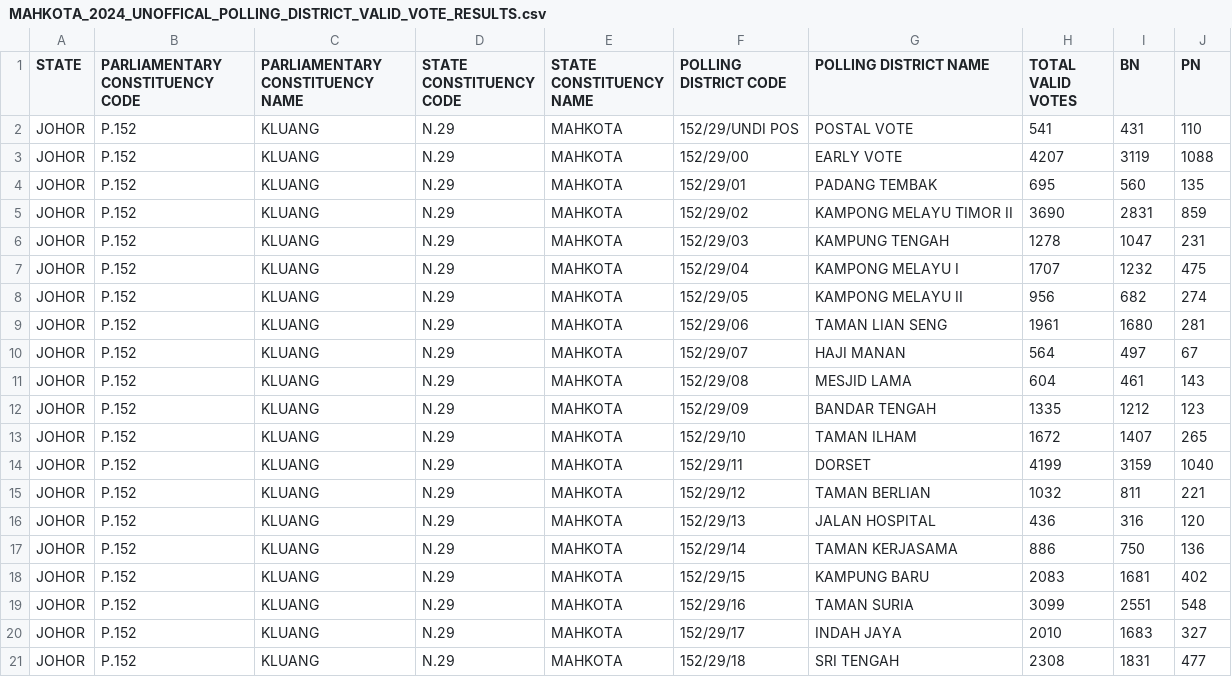
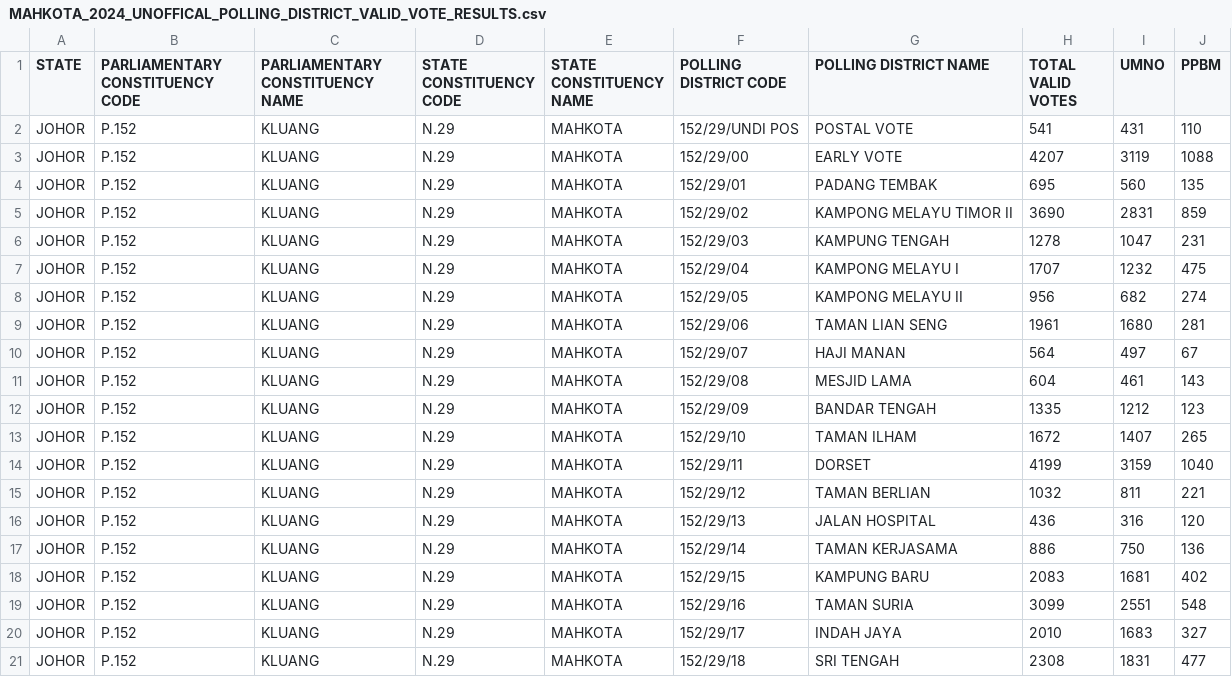
Before and after one commit to TindakMalaysia/By-Elections, a CSV file: 2024/4. MAHKOTA/MAHKOTA_2024_UNOFFICAL_POLLING_DISTRICT_VALID_VOTE_RESULTS.csv, drawn as a sheet.

```diff
--- a/2024/4. MAHKOTA/MAHKOTA_2024_UNOFFICAL_POLLING_DISTRICT_VALID_VOTE_RESULTS.csv
+++ b/2024/4. MAHKOTA/MAHKOTA_2024_UNOFFICAL_POLLING_DISTRICT_VALID_VOTE_RESULTS.csv
@@ -1,2 +1,2 @@
-STATE,PARLIAMENTARY CONSTITUENCY CODE,PARLIAMENTARY CONSTITUENCY NAME,STATE CONSTITUENCY CODE,STATE CONSTITUENCY NAME,POLLING DISTRICT CODE,POLLING DISTRICT NAME,TOTAL VALID VOTES,BN,PN
+STATE,PARLIAMENTARY CONSTITUENCY CODE,PARLIAMENTARY CONSTITUENCY NAME,STATE CONSTITUENCY CODE,STATE CONSTITUENCY NAME,POLLING DISTRICT CODE,POLLING DISTRICT NAME,TOTAL VALID VOTES,UMNO,PPBM
 JOHOR,P.152,KLUANG,N.29,MAHKOTA,152/29/UNDI POS,POSTAL VOTE,541,431,110
```
Also changed, not shown: 1 other file.
